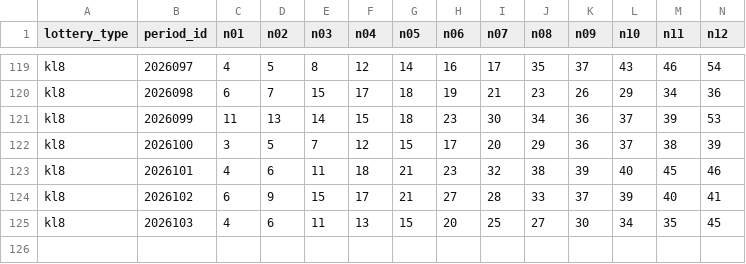
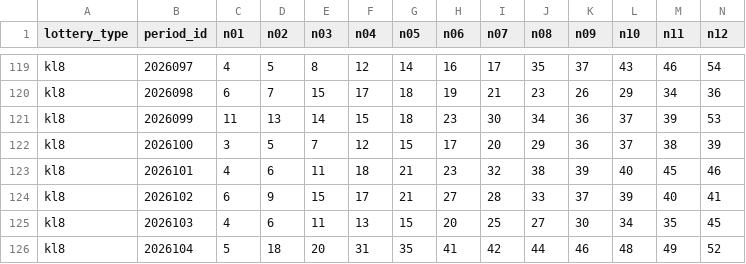
Before and after one commit to hegingas/lottory, a CSV file: data/processed/kl8_draws.csv, drawn as a sheet; only a part is shown, gaps mark what is left out; rows hold the shown columns only; the diff names each change by its address in the sheet, - before the commit and + after, or states it on an @@ line.

```diff
--- a/data/processed/kl8_draws.csv
+++ b/data/processed/kl8_draws.csv
+row 126: kl8 | 2026104 | 5 | 18 | 20 | 31 | 35 | 41 | 42 | 44 | 46 | 48 | 49 | 52
```
Also changed, not shown: 16 other files.
